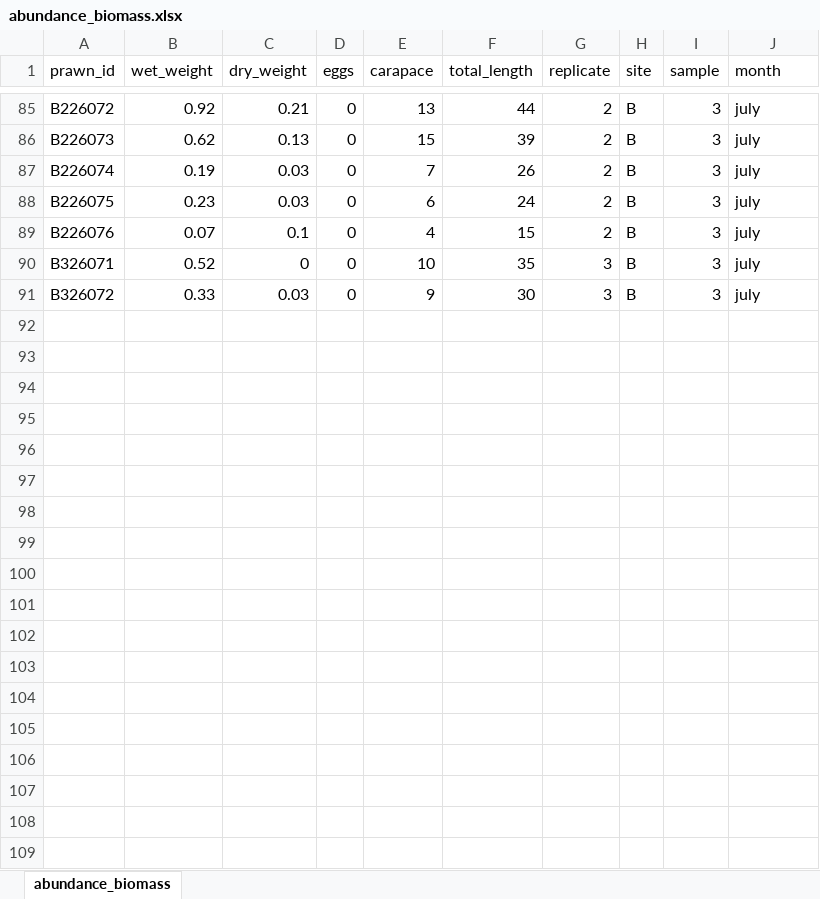
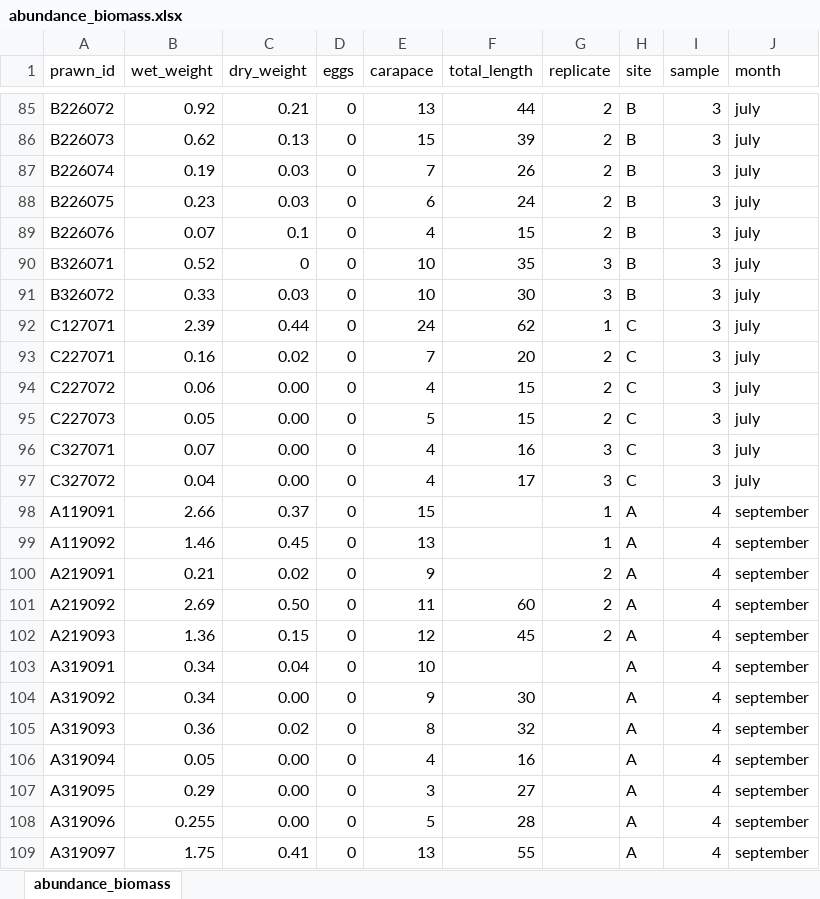
Before and after one commit to zizipho-mamfengu/abundance_biomass, an Excel workbook: data/primary_data/abundance_biomass.xlsx, sheet abundance_biomass, drawn as a sheet; only a part is shown, gaps mark what is left out; values as stored, in another font and other column widths than the file's, no cell formats; the diff covers the shown part only; the diff names each change by its address in the sheet, - before the commit and + after, or states it on an @@ line.

```diff
--- a/data/primary_data/abundance_biomass.xlsx (sheet abundance_biomass)
+++ b/data/primary_data/abundance_biomass.xlsx (sheet abundance_biomass)
-E91 (carapace): 9
+E91 (carapace): 10
+row 92: C127071 | 2.39 | 0.44 | 0 | 24 | 62 | 1 | C | 3 | july
+row 93: C227071 | 0.16 | 0.02 | 0 | 7 | 20 | 2 | C | 3 | july
+row 94: C227072 | 0.06 | 0.00 | 0 | 4 | 15 | 2 | C | 3 | july
+row 95: C227073 | 0.05 | 0.00 | 0 | 5 | 15 | 2 | C | 3 | july
+row 96: C327071 | 0.07 | 0.00 | 0 | 4 | 16 | 3 | C | 3 | july
+row 97: C327072 | 0.04 | 0.00 | 0 | 4 | 17 | 3 | C | 3 | july
+row 98: A119091 | 2.66 | 0.37 | 0 | 15 |  | 1 | A | 4 | september
+row 99: A119092 | 1.46 | 0.45 | 0 | 13 |  | 1 | A | 4 | september
+row 100: A219091 | 0.21 | 0.02 | 0 | 9 |  | 2 | A | 4 | september
+row 101: A219092 | 2.69 | 0.50 | 0 | 11 | 60 | 2 | A | 4 | september
+row 102: A219093 | 1.36 | 0.15 | 0 | 12 | 45 | 2 | A | 4 | september
+row 103: A319091 | 0.34 | 0.04 | 0 | 10 |  |  | A | 4 | september
+row 104: A319092 | 0.34 | 0.00 | 0 | 9 | 30 |  | A | 4 | september
+row 105: A319093 | 0.36 | 0.02 | 0 | 8 | 32 |  | A | 4 | september
+row 106: A319094 | 0.05 | 0.00 | 0 | 4 | 16 |  | A | 4 | september
+row 107: A319095 | 0.29 | 0.00 | 0 | 3 | 27 |  | A | 4 | september
+row 108: A319096 | 0.255 | 0.00 | 0 | 5 | 28 |  | A | 4 | september
+row 109: A319097 | 1.75 | 0.41 | 0 | 13 | 55 |  | A | 4 | september
```
Also changed, not shown: 33 added rows elsewhere in this sheet, cell formats, data/primary_data/sieve.xlsx, data/primary_data/toc.xlsx, 25 other files.
